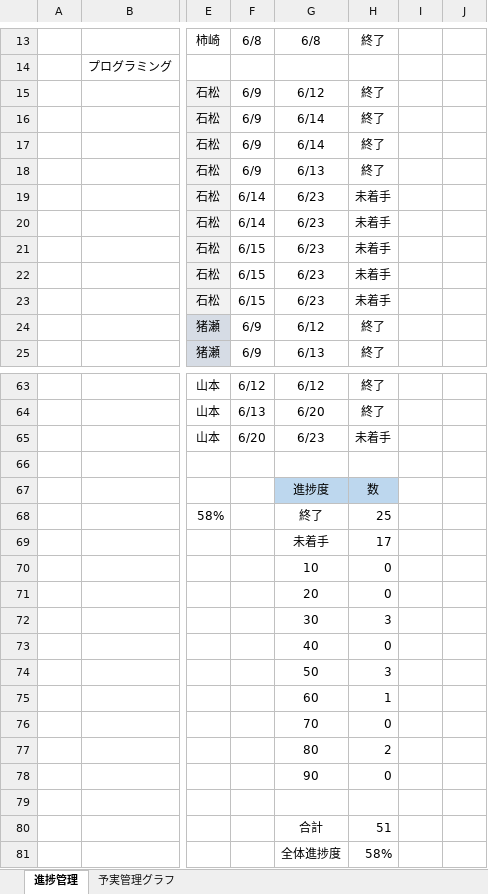
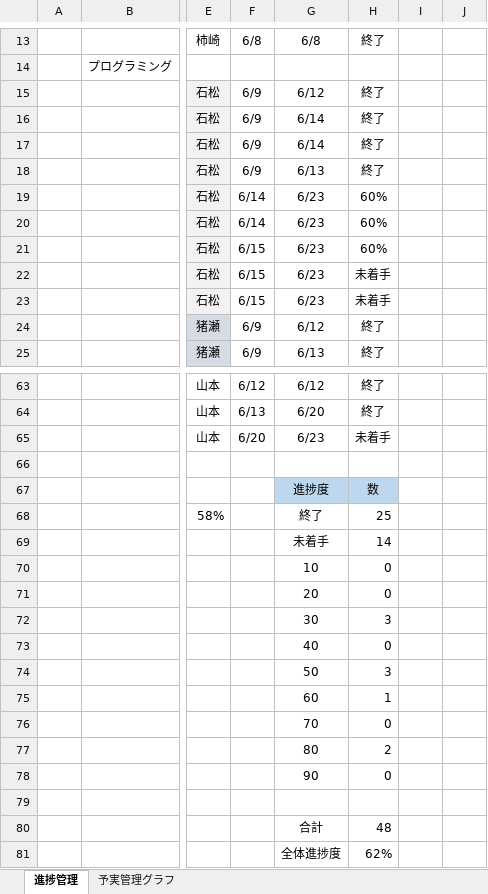
Before and after one commit to dojo2023/D-1, an Excel workbook: doc/mippy進捗管理表 .xlsx, sheet 進捗管理, drawn as a sheet; only a part is shown, gaps mark what is left out; values as stored, in another font and other column widths than the file's, no borders; the diff names each change by its address in the sheet, - before the commit and + after, or states it on an @@ line.

Commit message:
Update mippy進捗管理表 .xlsx

```diff
--- a/doc/mippy進捗管理表 .xlsx (sheet 進捗管理)
+++ b/doc/mippy進捗管理表 .xlsx (sheet 進捗管理)
-H19:H21: 未着手
+H19:H21: 60%
-H69: 17
+H69: 14
-H80: 51
+H80: 48
-H81: 58%
+H81: 62%
```
